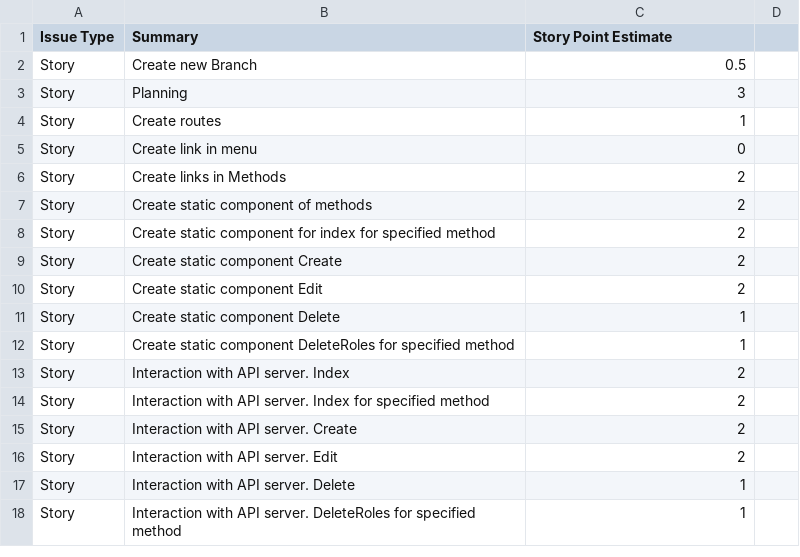
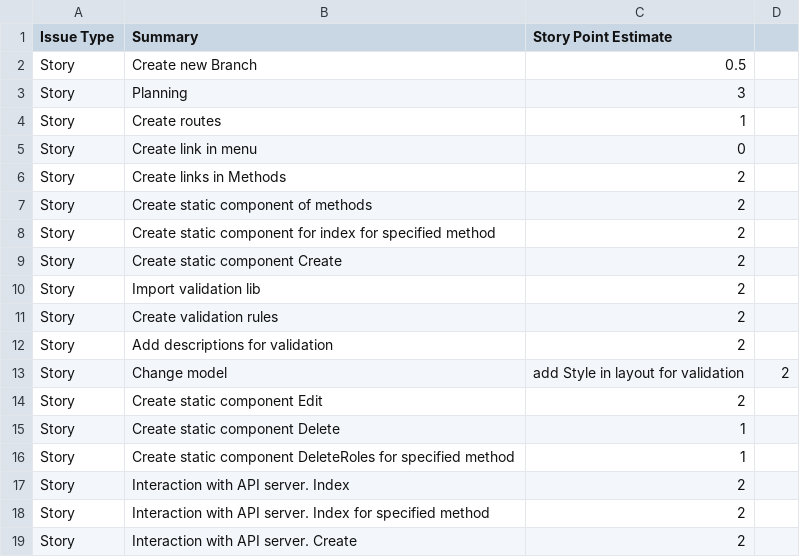
Before and after one commit to webup-dev/crm-build-constr-back-end, a CSV file: docs/bulk-of-tasks--front-end.csv, drawn as a sheet; only a part is shown; the shorter side is filled out with more unchanged rows; the diff names each change by its address in the sheet, - before the commit and + after, or states it on an @@ line.

```diff
--- a/docs/bulk-of-tasks--front-end.csv
+++ b/docs/bulk-of-tasks--front-end.csv
+row 10: Story | Import validation lib | 2
+row 11: Story | Create validation rules | 2
+row 12: Story | Add descriptions for validation | 2
+row 13: Story | Change model | add Style in layout for validation | 2
```
Also changed, not shown: 13 other files.
